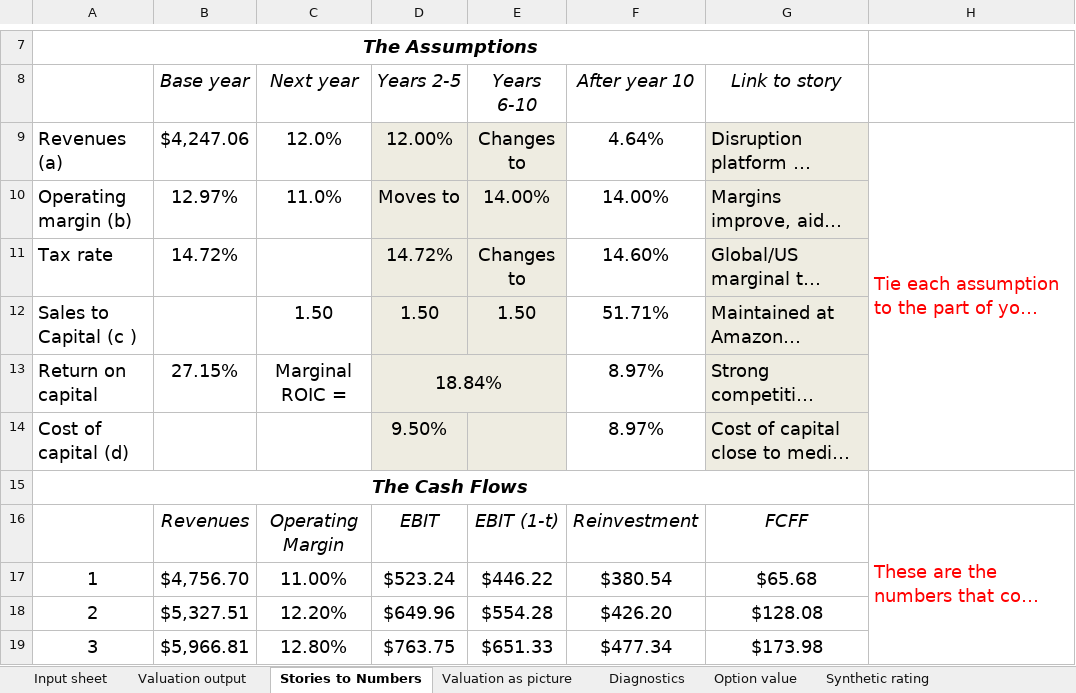
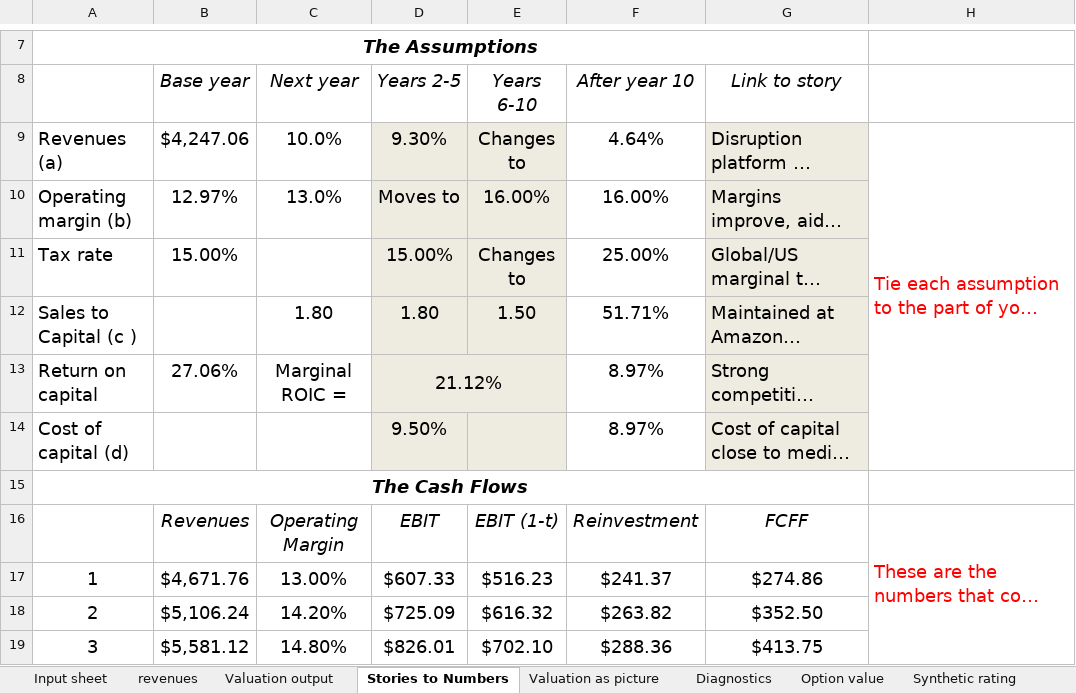
Before and after one commit to Volinr1/models-_-, an Excel workbook: logi.xlsx, sheet Stories to Numbers, drawn as a sheet; only a part is shown, gaps mark what is left out; long unchanged cells end in …; values as stored, in another font and other column widths than the file's, no borders; the diff covers the shown part only; the diff names each change by its address in the sheet, - before the commit and + after, or states it on an @@ line.

```diff
--- a/logi.xlsx (sheet Stories to Numbers)
+++ b/logi.xlsx (sheet Stories to Numbers)
+sheet tab: revenues
-C9 (Next year): 12.0%
+C9 (Next year): 10.0%
-D9 (Years 2-5): 12.00%
+D9 (Years 2-5): 9.30%
-C10 (Next year): 11.0%
+C10 (Next year): 13.0%
-E10 (Years 6-10): 14.00%
+E10 (Years 6-10): 16.00%
-F10 (After year 10): 14.00%
+F10 (After year 10): 16.00%
-B11 (Base year): 14.72%
+B11 (Base year): 15.00%
-D11 (Years 2-5): 14.72%
+D11 (Years 2-5): 15.00%
-F11 (After year 10): 14.60%
+F11 (After year 10): 25.00%
-C12 (Next year): 1.50
+C12 (Next year): 1.80
-D12 (Years 2-5): 1.50
+D12 (Years 2-5): 1.80
-B13 (Base year): 27.15%
+B13 (Base year): 27.06%
-D13 (Years 2-5): 18.84%
+D13 (Years 2-5): 21.12%
-B17 (Base year): $4,756.70
+B17 (Base year): $4,671.76
-C17 (Next year): 11.00%
+C17 (Next year): 13.00%
-D17 (Years 2-5): $523.24
+D17 (Years 2-5): $607.33
-E17 (Years 6-10): $446.22
+E17 (Years 6-10): $516.23
-F17 (After year 10): $380.54
+F17 (After year 10): $241.37
-G17 (Link to story): $65.68
+G17 (Link to story): $274.86
-B18 (Base year): $5,327.51
+B18 (Base year): $5,106.24
-C18 (Next year): 12.20%
+C18 (Next year): 14.20%
-D18 (Years 2-5): $649.96
+D18 (Years 2-5): $725.09
-E18 (Years 6-10): $554.28
+E18 (Years 6-10): $616.32
-F18 (After year 10): $426.20
+F18 (After year 10): $263.82
-G18 (Link to story): $128.08
+G18 (Link to story): $352.50
-B19 (Base year): $5,966.81
+B19 (Base year): $5,581.12
-C19 (Next year): 12.80%
+C19 (Next year): 14.80%
-D19 (Years 2-5): $763.75
+D19 (Years 2-5): $826.01
-E19 (Years 6-10): $651.33
+E19 (Years 6-10): $702.10
-F19 (After year 10): $477.34
+F19 (After year 10): $288.36
-G19 (Link to story): $173.98
+G19 (Link to story): $413.75
```
Also changed, not shown: 55 edited cells elsewhere in this sheet, sheet Valuation as picture, sheet Valuation output, sheet Diagnostics, sheet Input sheet, sheet Option value, sheet Country equity risk premiums, 2 more sheets.
